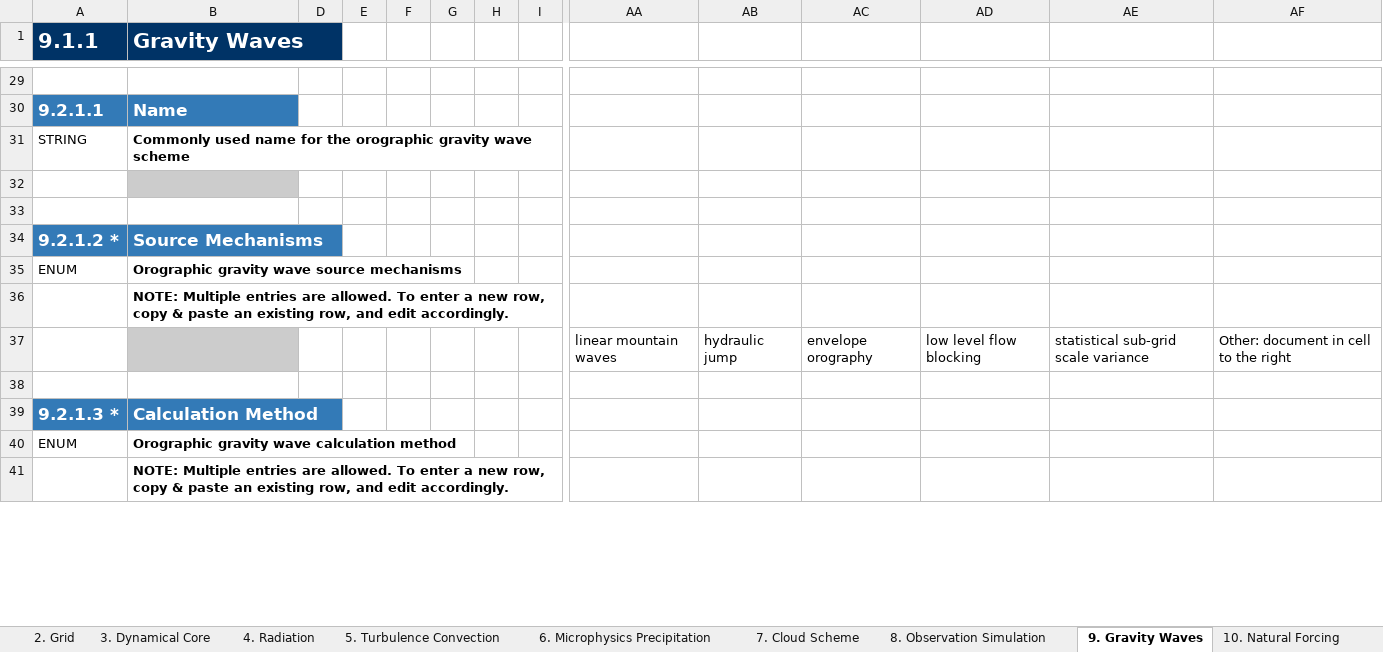
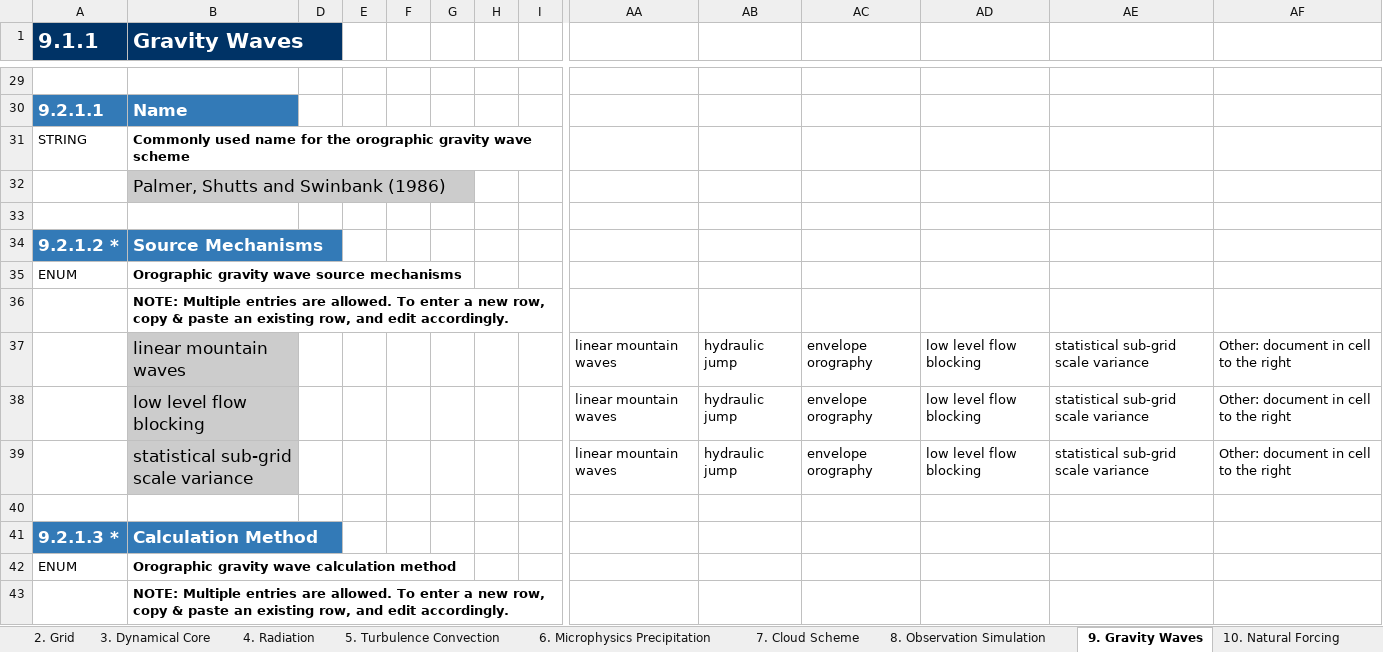
Before and after one commit to ES-DOC-INSTITUTIONAL/csiro-arccss, an Excel workbook: cmip6/models/access-cm2/cmip6_csiro-arccss_access-cm2_atmos.xlsx, sheet 9. Gravity Waves, drawn as a sheet; only a part is shown, gaps mark what is left out; values as stored, in another font and other column widths than the file's, no borders; rows hold the shown columns only; the diff covers the shown part only; the diff names each change by its address in the sheet, - before the commit and + after, or states it on an @@ line.

```diff
--- a/cmip6/models/access-cm2/cmip6_csiro-arccss_access-cm2_atmos.xlsx (sheet 9. Gravity Waves)
+++ b/cmip6/models/access-cm2/cmip6_csiro-arccss_access-cm2_atmos.xlsx (sheet 9. Gravity Waves)
-B32 (Gravity Waves): (empty)
+B32 (Gravity Waves): Palmer, Shutts and Swinbank (1986)
-B37 (Gravity Waves): (empty)
+B37 (Gravity Waves): linear mountain waves
+row 38:  | low level flow blocking |  |  |  |  |  |  | linear mountain waves | hydraulic jump | envelope orography | low level flow blocking | statistical sub-grid scale variance | Other: document in cell to the right
+row 39:  | statistical sub-grid scale variance |  |  |  |  |  |  | linear mountain waves | hydraulic jump | envelope orography | low level flow blocking | statistical sub-grid scale variance | Other: document in cell to the right
```
Also changed, not shown: 2 added rows, 23 edited cells and cell formats elsewhere in this sheet, sheet 4. Radiation, sheet 5. Turbulence Convection, sheet 3. Dynamical Core, sheet 7. Cloud Scheme, sheet 6. Microphysics Precipitation, sheet Parties & Citations, 5 more sheets, cmip6/models/access-cm2/cmip6_csiro-arccss_access-cm2_aerosol.xlsx, cmip6/models/access-cm2/cmip6_csiro-arccss_access-cm2_land.xlsx, 3 other files.
